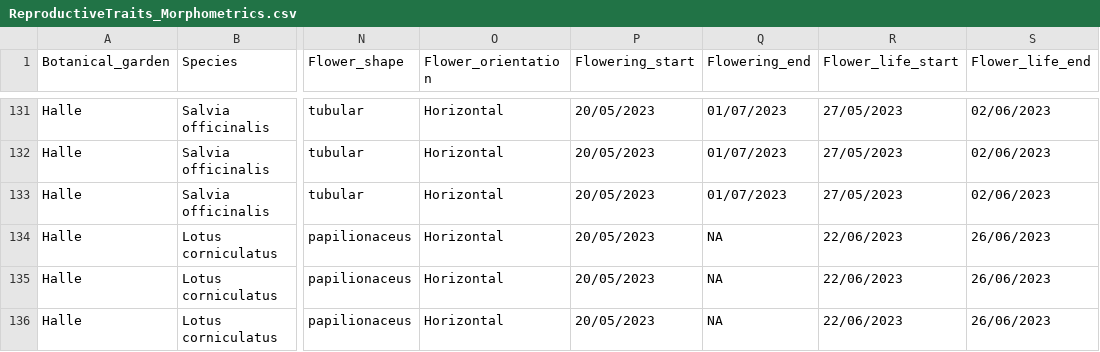
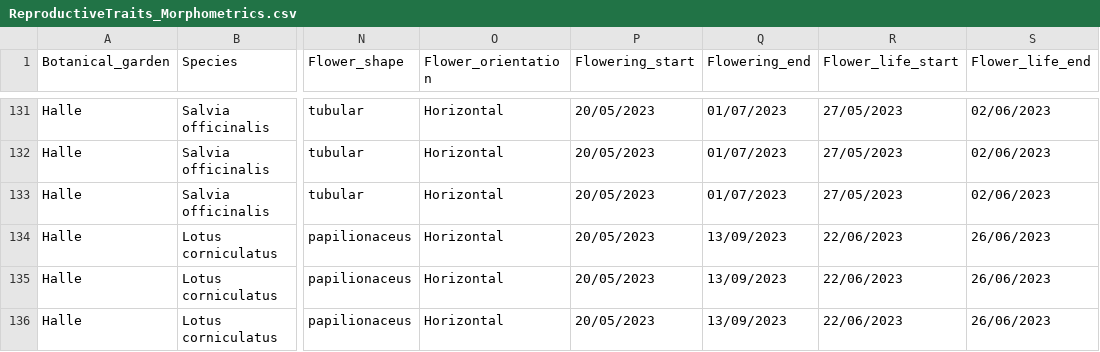
Before and after one commit to JoseBSL/PollObs, a CSV file: Data/Trait_data/Raw/ReproductiveTraits_Morphometrics.csv, drawn as a sheet; only a part is shown, gaps mark what is left out; the diff covers the shown part only; the diff names each change by its address in the sheet, - before the commit and + after, or states it on an @@ line.

```diff
--- a/Data/Trait_data/Raw/ReproductiveTraits_Morphometrics.csv
+++ b/Data/Trait_data/Raw/ReproductiveTraits_Morphometrics.csv
-Q134:Q136 (Flowering_end): NA
+Q134:Q136 (Flowering_end): 13/09/2023
```
Also changed, not shown: 128 edited cells elsewhere in this file, 1 other file.
